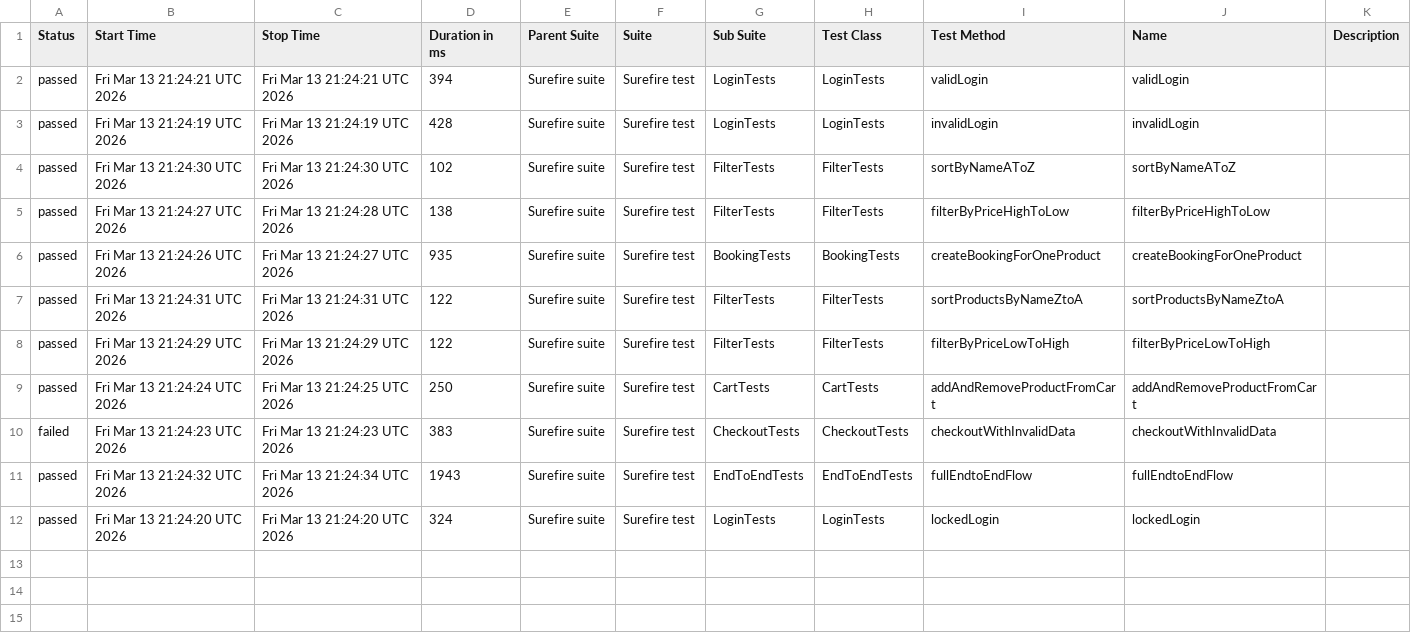
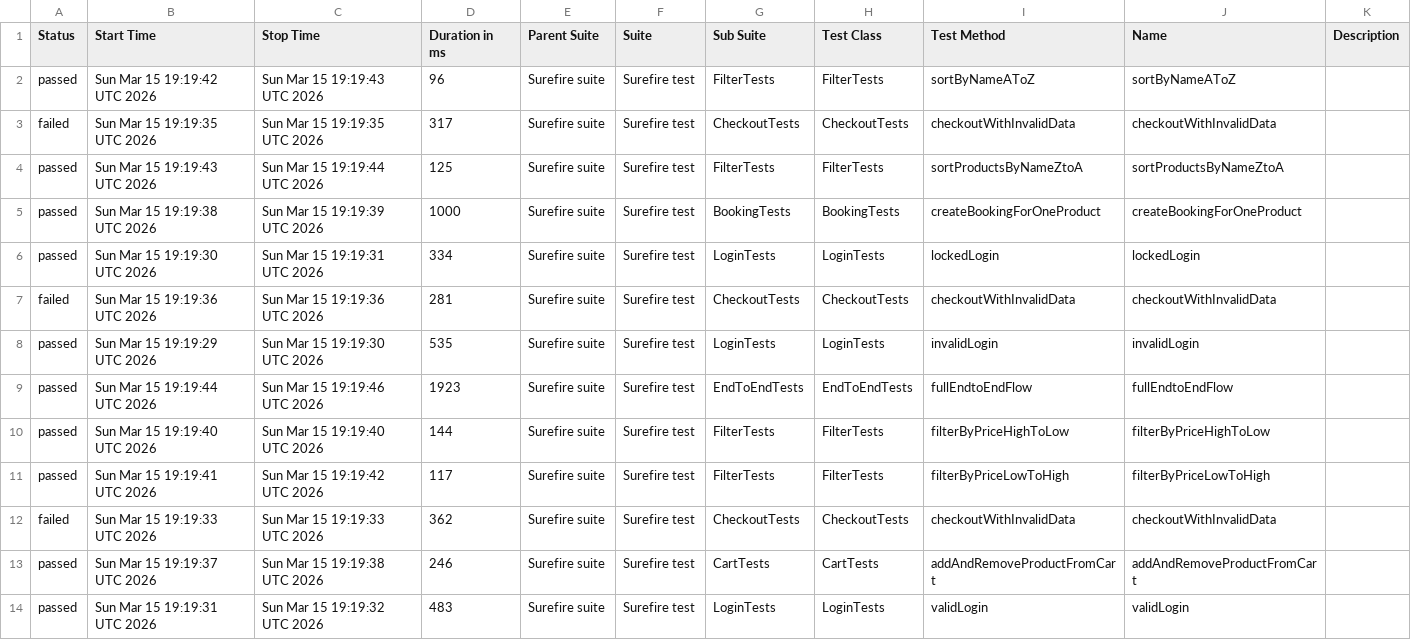
Before and after one commit to MihaiS13/saucedemo-Automation, a CSV file: data/suites.csv, drawn as a sheet.

```diff
--- a/data/suites.csv
+++ b/data/suites.csv
@@ -1,12 +1,14 @@
 "Status","Start Time","Stop Time","Duration in ms","Parent Suite","Suite","Sub Suite","Test Class","Test Method","Name","Description"
-"passed","Fri Mar 13 21:24:21 UTC 2026","Fri Mar 13 21:24:21 UTC 2026","394","Surefire suite","Surefire test","LoginTests","LoginTests","validLogin","validLogin",""
-"passed","Fri Mar 13 21:24:19 UTC 2026","Fri Mar 13 21:24:19 UTC 2026","428","Surefire suite","Surefire test","LoginTests","LoginTests","invalidLogin","invalidLogin",""
-"passed","Fri Mar 13 21:24:30 UTC 2026","Fri Mar 13 21:24:30 UTC 2026","102","Surefire suite","Surefire test","FilterTests","FilterTests","sortByNameAToZ","sortByNameAToZ",""
-"passed","Fri Mar 13 21:24:27 UTC 2026","Fri Mar 13 21:24:28 UTC 2026","138","Surefire suite","Surefire test","FilterTests","FilterTests","filterByPriceHighToLow","filterByPriceHighToLow",""
-"passed","Fri Mar 13 21:24:26 UTC 2026","Fri Mar 13 21:24:27 UTC 2026","935","Surefire suite","Surefire test","BookingTests","BookingTests","createBookingForOneProduct","createBookingForOneProduct",""
-"passed","Fri Mar 13 21:24:31 UTC 2026","Fri Mar 13 21:24:31 UTC 2026","122","Surefire suite","Surefire test","FilterTests","FilterTests","sortProductsByNameZtoA","sortProductsByNameZtoA",""
-"passed","Fri Mar 13 21:24:29 UTC 2026","Fri Mar 13 21:24:29 UTC 2026","122","Surefire suite","Surefire test","FilterTests","FilterTests","filterByPriceLowToHigh","filterByPriceLowToHigh",""
-"passed","Fri Mar 13 21:24:24 UTC 2026","Fri Mar 13 21:24:25 UTC 2026","250","Surefire suite","Surefire test","CartTests","CartTests","addAndRemoveProductFromCart","addAndRemoveProductFromCart",""
-"failed","Fri Mar 13 21:24:23 UTC 2026","Fri Mar 13 21:24:23 UTC 2026","383","Surefire suite","Surefire test","CheckoutTests","CheckoutTests","checkoutWithInvalidData","checkoutWithInvalidData",""
-"passed","Fri Mar 13 21:24:32 UTC 2026","Fri Mar 13 21:24:34 UTC 2026","1943","Surefire suite","Surefire test","EndToEndTests","EndToEndTests","fullEndtoEndFlow","fullEndtoEndFlow",""
-"passed","Fri Mar 13 21:24:20 UTC 2026","Fri Mar 13 21:24:20 UTC 2026","324","Surefire suite","Surefire test","LoginTests","LoginTests","lockedLogin","lockedLogin",""
+"passed","Sun Mar 15 19:19:42 UTC 2026","Sun Mar 15 19:19:43 UTC 2026","96","Surefire suite","Surefire test","FilterTests","FilterTests","sortByNameAToZ","sortByNameAToZ",""
+"failed","Sun Mar 15 19:19:35 UTC 2026","Sun Mar 15 19:19:35 UTC 2026","317","Surefire suite","Surefire test","CheckoutTests","CheckoutTests","checkoutWithInvalidData","checkoutWithInvalidData",""
+"passed","Sun Mar 15 19:19:43 UTC 2026","Sun Mar 15 19:19:44 UTC 2026","125","Surefire suite","Surefire test","FilterTests","FilterTests","sortProductsByNameZtoA","sortProductsByNameZtoA",""
+"passed","Sun Mar 15 19:19:38 UTC 2026","Sun Mar 15 19:19:39 UTC 2026","1000","Surefire suite","Surefire test","BookingTests","BookingTests","createBookingForOneProduct","createBookingForOneProduct",""
+"passed","Sun Mar 15 19:19:30 UTC 2026","Sun Mar 15 19:19:31 UTC 2026","334","Surefire suite","Surefire test","LoginTests","LoginTests","lockedLogin","lockedLogin",""
+"failed","Sun Mar 15 19:19:36 UTC 2026","Sun Mar 15 19:19:36 UTC 2026","281","Surefire suite","Surefire test","CheckoutTests","CheckoutTests","checkoutWithInvalidData","checkoutWithInvalidData",""
+"passed","Sun Mar 15 19:19:29 UTC 2026","Sun Mar 15 19:19:30 UTC 2026","535","Surefire suite","Surefire test","LoginTests","LoginTests","invalidLogin","invalidLogin",""
+"passed","Sun Mar 15 19:19:44 UTC 2026","Sun Mar 15 19:19:46 UTC 2026","1923","Surefire suite","Surefire test","EndToEndTests","EndToEndTests","fullEndtoEndFlow","fullEndtoEndFlow",""
+"passed","Sun Mar 15 19:19:40 UTC 2026","Sun Mar 15 19:19:40 UTC 2026","144","Surefire suite","Surefire test","FilterTests","FilterTests","filterByPriceHighToLow","filterByPriceHighToLow",""
+"passed","Sun Mar 15 19:19:41 UTC 2026","Sun Mar 15 19:19:42 UTC 2026","117","Surefire suite","Surefire test","FilterTests","FilterTests","filterByPriceLowToHigh","filterByPriceLowToHigh",""
+"failed","Sun Mar 15 19:19:33 UTC 2026","Sun Mar 15 19:19:33 UTC 2026","362","Surefire suite","Surefire test","CheckoutTests","CheckoutTests","checkoutWithInvalidData","checkoutWithInvalidData",""
+"passed","Sun Mar 15 19:19:37 UTC 2026","Sun Mar 15 19:19:38 UTC 2026","246","Surefire suite","Surefire test","CartTests","CartTests","addAndRemoveProductFromCart","addAndRemoveProductFromCart",""
+"passed","Sun Mar 15 19:19:31 UTC 2026","Sun Mar 15 19:19:32 UTC 2026","483","Surefire suite","Surefire test","LoginTests","LoginTests","validLogin","validLogin",""
```
Also changed, not shown: 54 other files.
